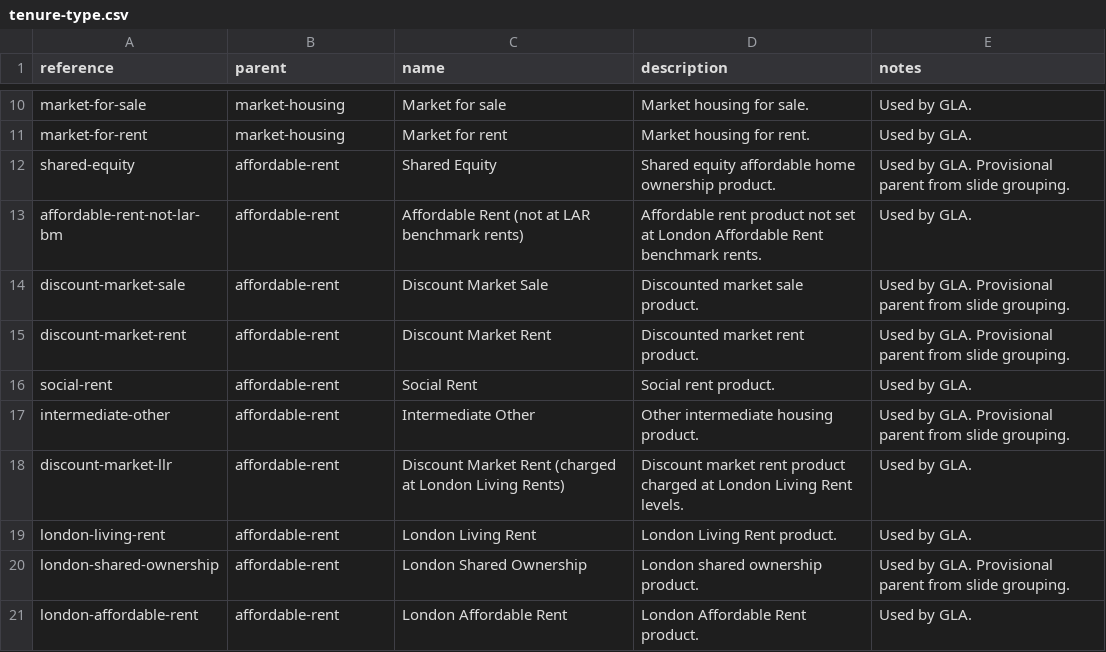
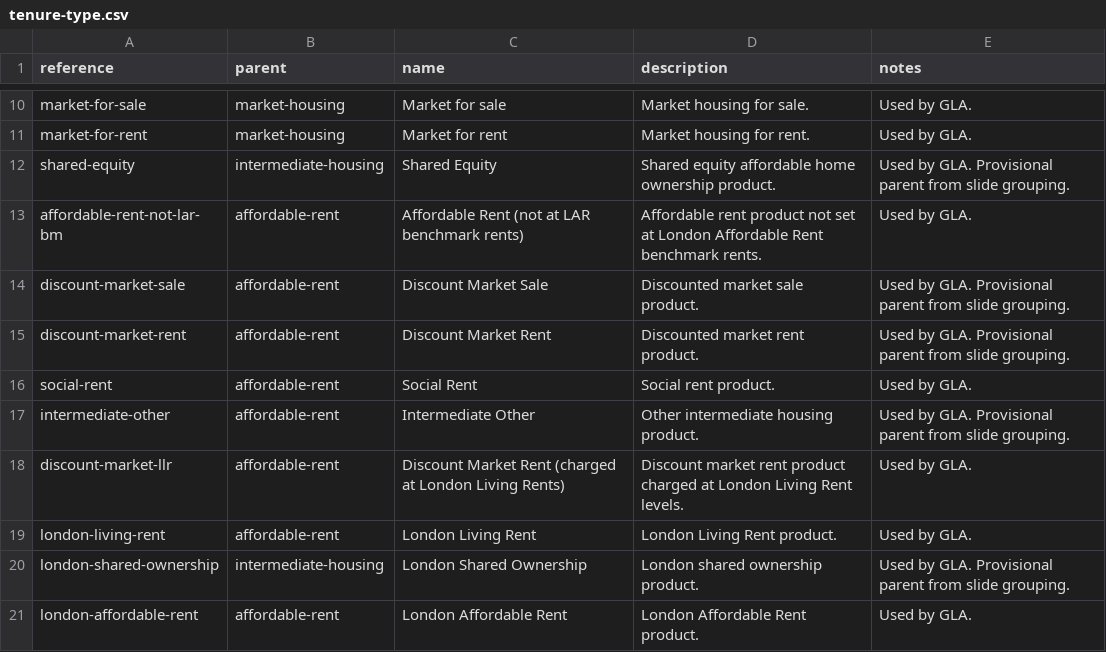
Before and after one commit to digital-land/planning-application-data-specification, a CSV file: data/codelist/tenure-type.csv, drawn as a sheet; only a part is shown, gaps mark what is left out.

Commit message:
spec: make london-shared-ownership and shared-equity children of intermediate-housing

```diff
--- a/data/codelist/tenure-type.csv
+++ b/data/codelist/tenure-type.csv
@@ -11,3 +11,3 @@ market-for-sale,market-housing,Market for sale,Market housing for sale.,Used by
 market-for-rent,market-housing,Market for rent,Market housing for rent.,Used by GLA.
-shared-equity,affordable-rent,Shared Equity,Shared equity affordable home ownership product.,Used by GLA. Provisional parent from slide grouping.
+shared-equity,intermediate-housing,Shared Equity,Shared equity affordable home ownership product.,Used by GLA. Provisional parent from slide grouping.
 affordable-rent-not-lar-bm,affordable-rent,Affordable Rent (not at LAR benchmark rents),Affordable rent product not set at London Affordable Rent benchmark rents.,Used by GLA.
@@ -19,3 +19,3 @@ discount-market-llr,affordable-rent,Discount Market Rent (charged at London Livi
 london-living-rent,affordable-rent,London Living Rent,London Living Rent product.,Used by GLA.
-london-shared-ownership,affordable-rent,London Shared Ownership,London shared ownership product.,Used by GLA. Provisional parent from slide grouping.
+london-shared-ownership,intermediate-housing,London Shared Ownership,London shared ownership product.,Used by GLA. Provisional parent from slide grouping.
 london-affordable-rent,affordable-rent,London Affordable Rent,London Affordable Rent product.,Used by GLA.
```
